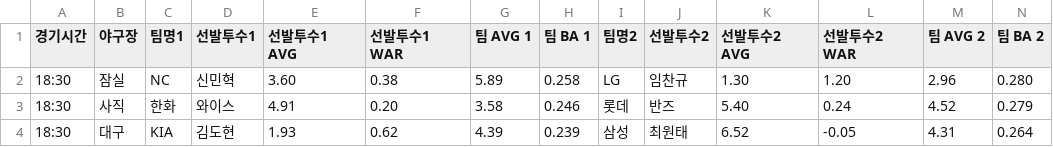
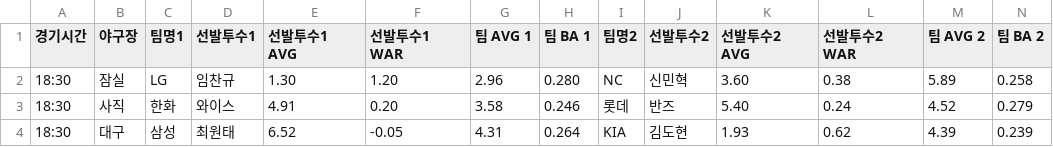
Before and after one commit to COMFORTO-O/SKShieldus_Rookies_Mini_Project_Yamoa, a CSV file: csv/scrap_match_up_main.csv, drawn as a sheet; only a part is shown; the diff covers the shown part only.

Commit message:
modify scrap_match_up_main.py to home away setting

```diff
--- a/csv/scrap_match_up_main.csv
+++ b/csv/scrap_match_up_main.csv
@@ -1,4 +1,4 @@
 경기시간,야구장,팀명1,선발투수1,선발투수1 AVG,선발투수1 WAR,팀 AVG 1,팀 BA 1,팀명2,선발투수2,선발투수2 AVG,선발투수2 WAR,팀 AVG 2,팀 BA 2
-18:30,잠실,NC,신민혁,3.60,0.38,5.89,0.258,LG,임찬규,1.30,1.20,2.96,0.280
+18:30,잠실,LG,임찬규,1.30,1.20,2.96,0.280,NC,신민혁,3.60,0.38,5.89,0.258
 18:30,사직,한화,와이스,4.91,0.20,3.58,0.246,롯데,반즈,5.40,0.24,4.52,0.279
-18:30,대구,KIA,김도현,1.93,0.62,4.39,0.239,삼성,최원태,6.52,-0.05,4.31,0.264
+18:30,대구,삼성,최원태,6.52,-0.05,4.31,0.264,KIA,김도현,1.93,0.62,4.39,0.239
```
Also changed, not shown: 22 edited cells elsewhere in this file, 1 other file.
